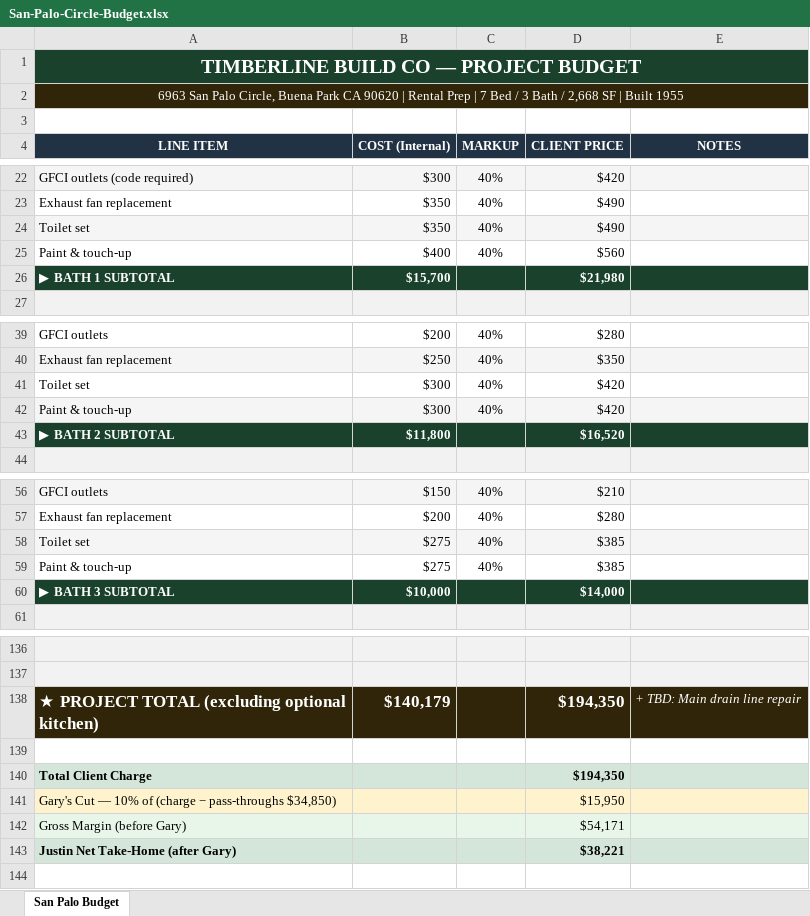
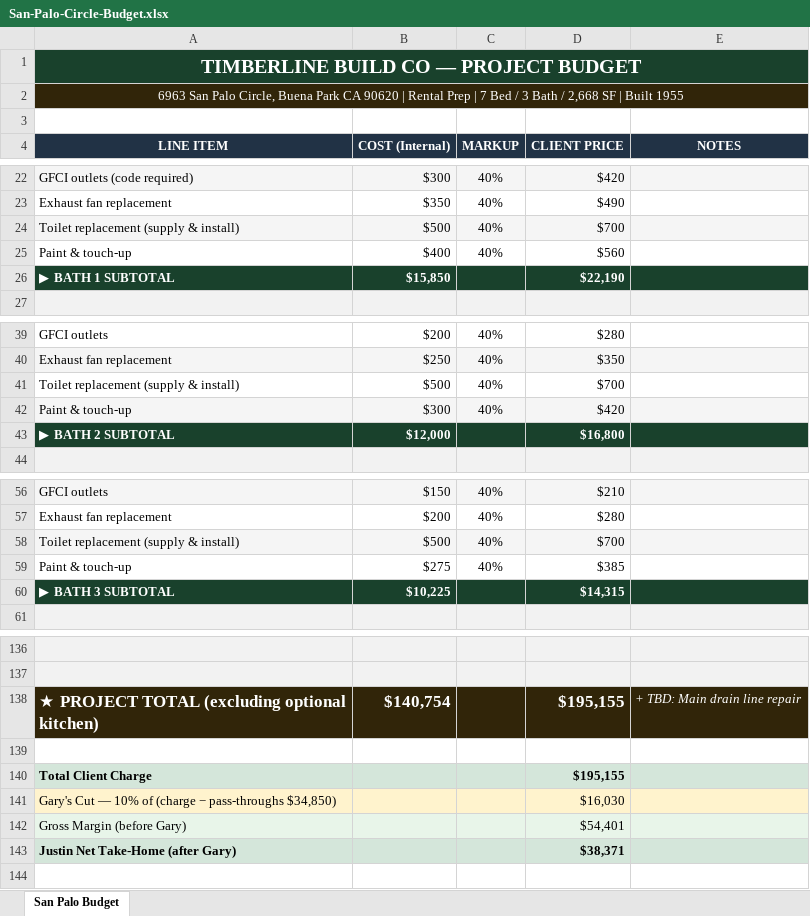
Before and after one commit to unicornrobot42-ai/timberline-build-proposals, an Excel workbook: docs/san-palo-circle-robert-bird/San-Palo-Circle-Budget.xlsx, sheet San Palo Budget, drawn as a sheet; only a part is shown, gaps mark what is left out; values as stored, in another font and other column widths than the file's, no borders; removed rows and columns are numbered as before the commit, all else as after; the diff covers the shown part only; the diff names each change by its address in the sheet, - before the commit and + after, or states it on an @@ line.

Commit message:
Replace all 3 toilets (supply & install) — updated scope per Justin

```diff
--- a/docs/san-palo-circle-robert-bird/San-Palo-Circle-Budget.xlsx (sheet San Palo Budget)
+++ b/docs/san-palo-circle-robert-bird/San-Palo-Circle-Budget.xlsx (sheet San Palo Budget)
-row 24: Toilet set | $350 | 40% | $490
+row 24: Toilet replacement (supply & install) | $500 | 40% | $700
-B26 (COST (Internal)): $15,700
+B26 (COST (Internal)): $15,850
-D26 (CLIENT PRICE): $21,980
+D26 (CLIENT PRICE): $22,190
-row 41: Toilet set | $300 | 40% | $420
+row 41: Toilet replacement (supply & install) | $500 | 40% | $700
-B43 (COST (Internal)): $11,800
+B43 (COST (Internal)): $12,000
-D43 (CLIENT PRICE): $16,520
+D43 (CLIENT PRICE): $16,800
-row 58: Toilet set | $275 | 40% | $385
+row 58: Toilet replacement (supply & install) | $500 | 40% | $700
-B60 (COST (Internal)): $10,000
+B60 (COST (Internal)): $10,225
-D60 (CLIENT PRICE): $14,000
+D60 (CLIENT PRICE): $14,315
-B138 (COST (Internal)): $140,179
+B138 (COST (Internal)): $140,754
-D138 (CLIENT PRICE): $194,350
+D138 (CLIENT PRICE): $195,155
-D140 (CLIENT PRICE): $194,350
+D140 (CLIENT PRICE): $195,155
-D141 (CLIENT PRICE): $15,950
+D141 (CLIENT PRICE): $16,030
-D142 (CLIENT PRICE): $54,171
+D142 (CLIENT PRICE): $54,401
-D143 (CLIENT PRICE): $38,221
+D143 (CLIENT PRICE): $38,371
```
Also changed, not shown: 2 edited cells elsewhere in this sheet.
